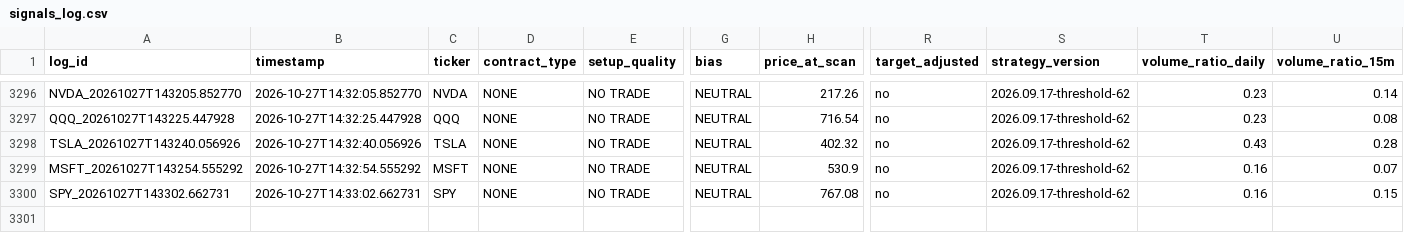
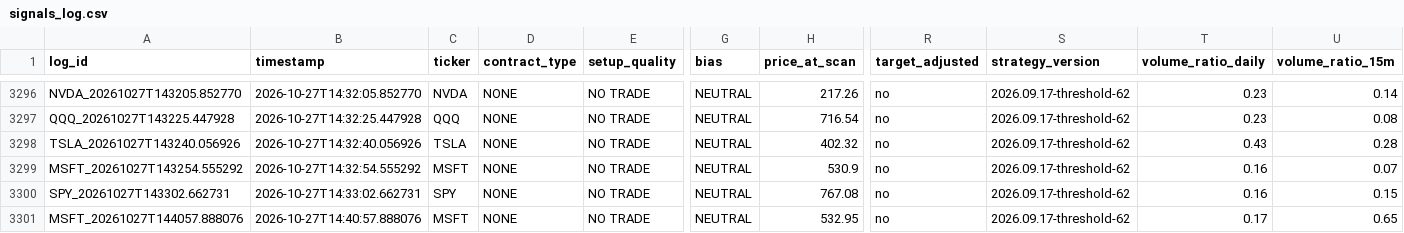
Before and after one commit to xel0irg/stock-ai-bot, a CSV file: backtest/signals_log.csv, drawn as a sheet; only a part is shown, gaps mark what is left out; rows hold the shown columns only; the diff names each change by its address in the sheet, - before the commit and + after, or states it on an @@ line.

Commit message:
chore: update backtest log + prescreener state [skip ci]

```diff
--- a/backtest/signals_log.csv
+++ b/backtest/signals_log.csv
+row 3301: MSFT_20261027T144057.888076 | 2026-10-27T14:40:57.888076 | MSFT | NONE | NO TRADE | NEUTRAL | 532.95 | no | 2026.09.17-threshold-62 | 0.17 | 0.65
```
Also changed, not shown: 1 other file.
